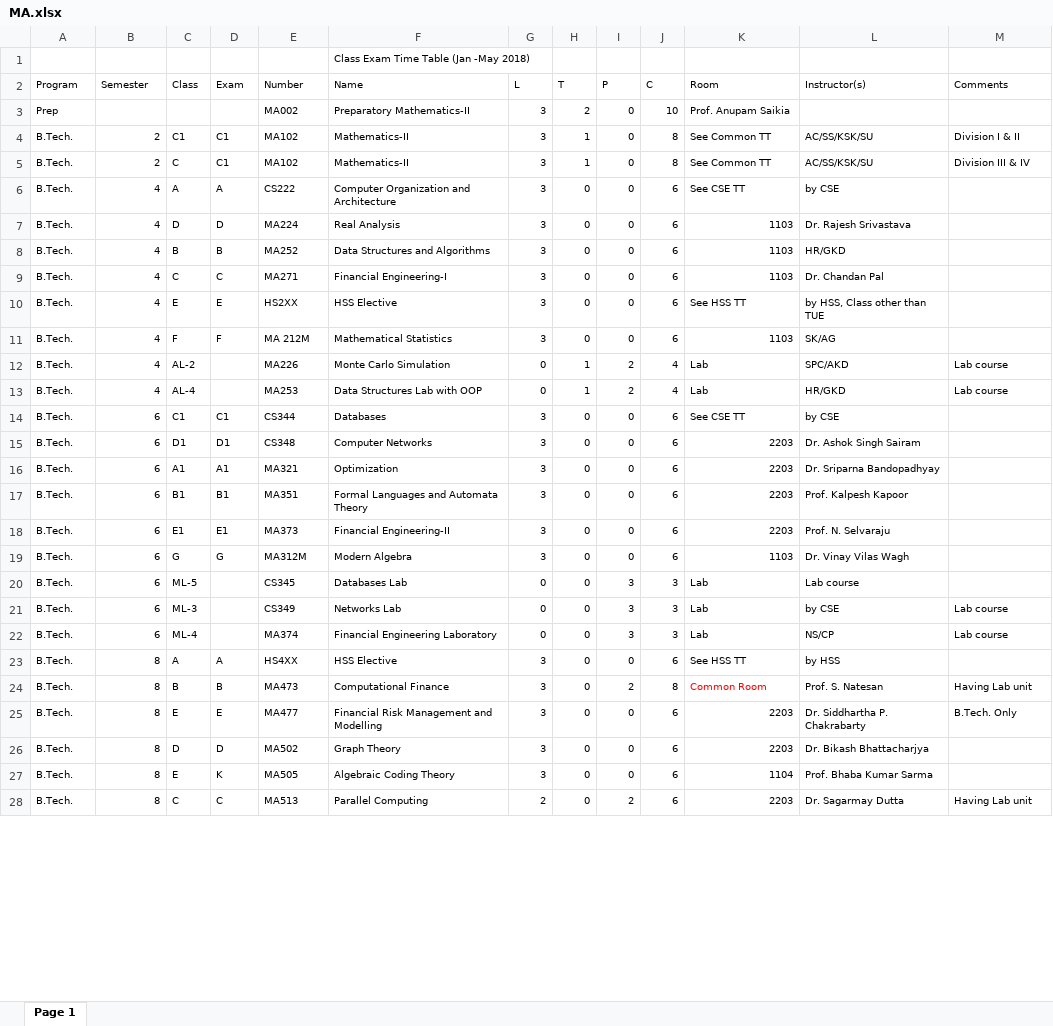
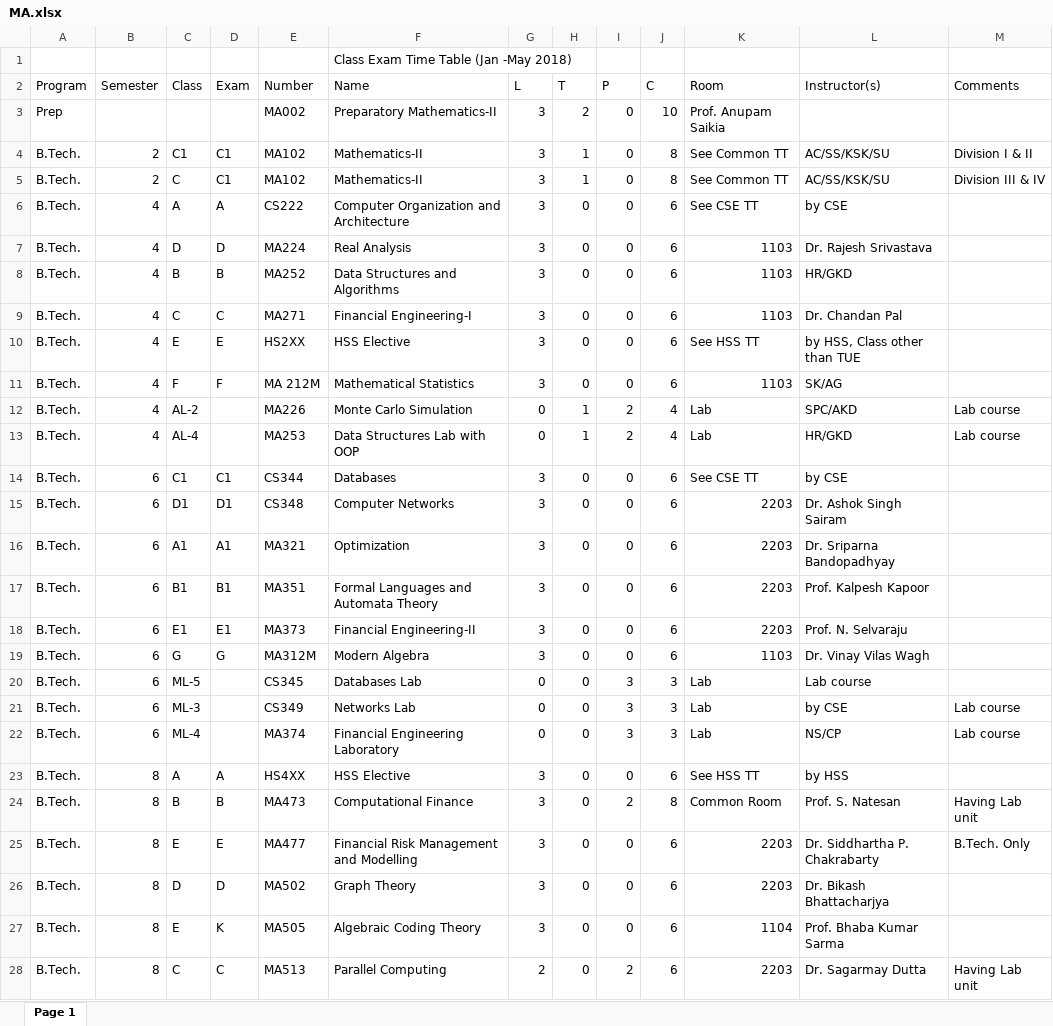
Before and after one commit to Udayraj123/DBMSLab-CS345, an Excel workbook: A4/database-09-feb-2018/db-09-feb-2018/converted/MA.xlsx, sheet Page 1, drawn as a sheet; only a part is shown; values as stored, in another font and other column widths than the file's, no borders; the diff covers the shown part only; the diff names each change by its address in the sheet, - before the commit and + after, or states it on an @@ line.

```diff
--- a/A4/database-09-feb-2018/db-09-feb-2018/converted/MA.xlsx (sheet Page 1)
+++ b/A4/database-09-feb-2018/db-09-feb-2018/converted/MA.xlsx (sheet Page 1)
@@ F1 text size: larger @@
@@ A2:M2 text size: larger @@
@@ A3 text size: larger @@
@@ E3:K3 text size: larger @@
@@ A4:M5 text size: larger @@
@@ A6:L11 text size: larger @@
@@ A12:C13 text size: larger @@
@@ E12:M13 text size: larger @@
@@ A14:L19 text size: larger @@
@@ A20:C22 text size: larger @@
@@ E20:L20 text size: larger @@
@@ E21:M22 text size: larger @@
@@ A23:L23 text size: larger @@
@@ A24:M25 text size: larger @@
-K24 text colour: #FF0000
+K24 text colour: black
@@ A26:L27 text size: larger @@
@@ A28:M28 text size: larger @@
```
Also changed, not shown: cell formats elsewhere in this sheet, A4/database-09-feb-2018/db-09-feb-2018/converted/EEE.xlsx, A4/database-09-feb-2018/db-09-feb-2018/converted/HSS.xlsx, 7 other files.
